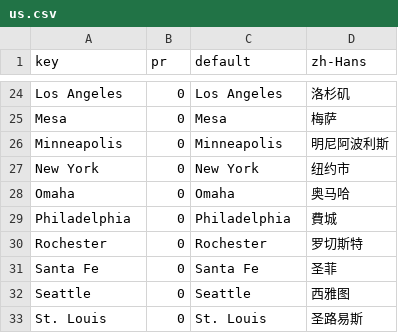
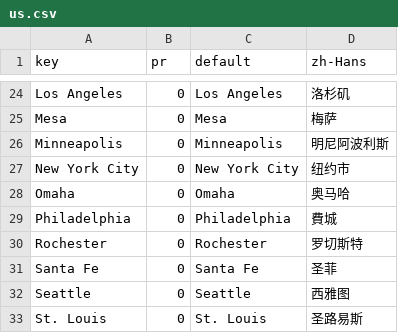
Before and after one commit to swingdance/regions, a CSV file: city/us.csv, drawn as a sheet; only a part is shown, gaps mark what is left out.

Commit message:
Update city/us.csv: Rename 'New York' to 'New York City'

```diff
--- a/city/us.csv
+++ b/city/us.csv
@@ -26,3 +26,3 @@ Mesa,0,Mesa,梅萨
 Minneapolis,0,Minneapolis,明尼阿波利斯
-New York,0,New York,纽约市
+New York City,0,New York City,纽约市
 Omaha,0,Omaha,奥马哈
```
